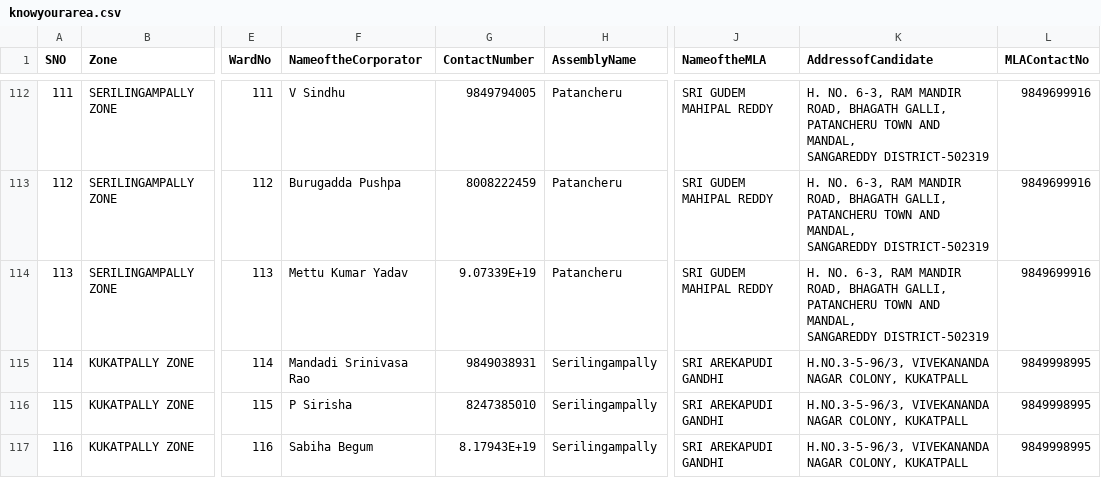
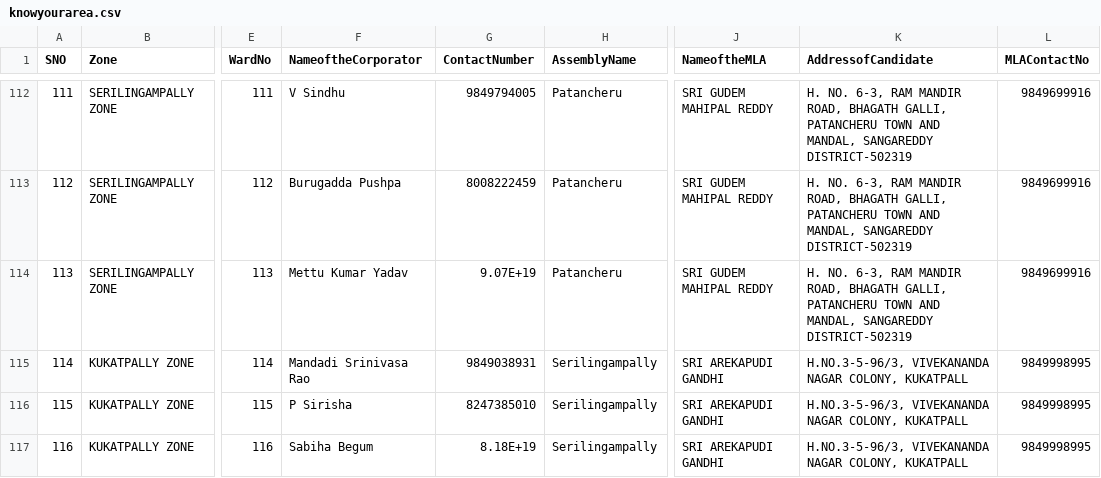
Before and after one commit to gisintelugu/knowyourarea, a CSV file: knowyourarea.csv, drawn as a sheet; only a part is shown, gaps mark what is left out; the diff covers the shown part only; the diff names each change by its address in the sheet, - before the commit and + after, or states it on an @@ line.

```diff
--- a/knowyourarea.csv
+++ b/knowyourarea.csv
-K112:K114 (AddressofCandidate): …SANGAREDDY DISTRICT-502319
+K112:K114 (AddressofCandidate): …SANGAREDDY DISTRICT-502319
-G114 (ContactNumber): 9.07339E+19
+G114 (ContactNumber): 9.07E+19
-G117 (ContactNumber): 8.17943E+19
+G117 (ContactNumber): 8.18E+19
```
Also changed, not shown: 86 edited cells elsewhere in this file.
